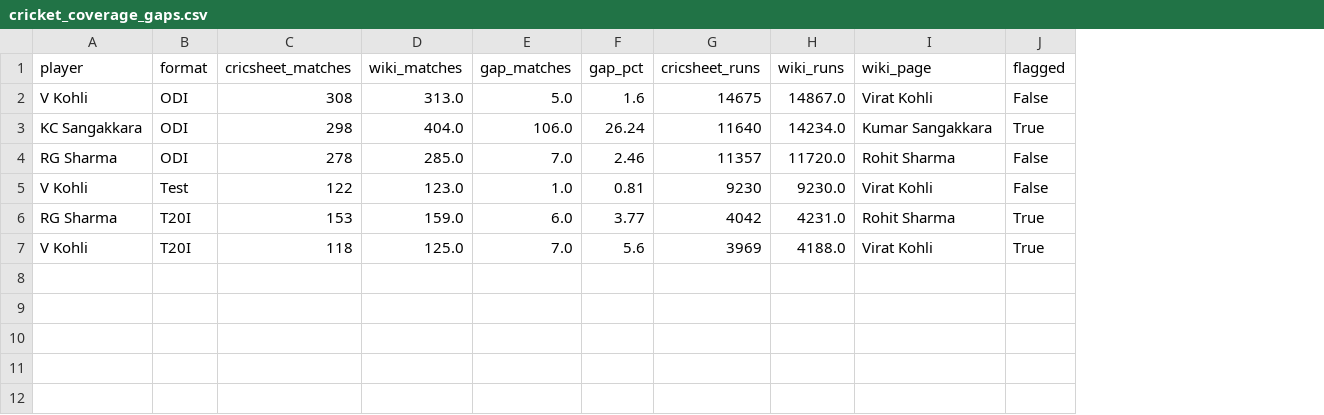
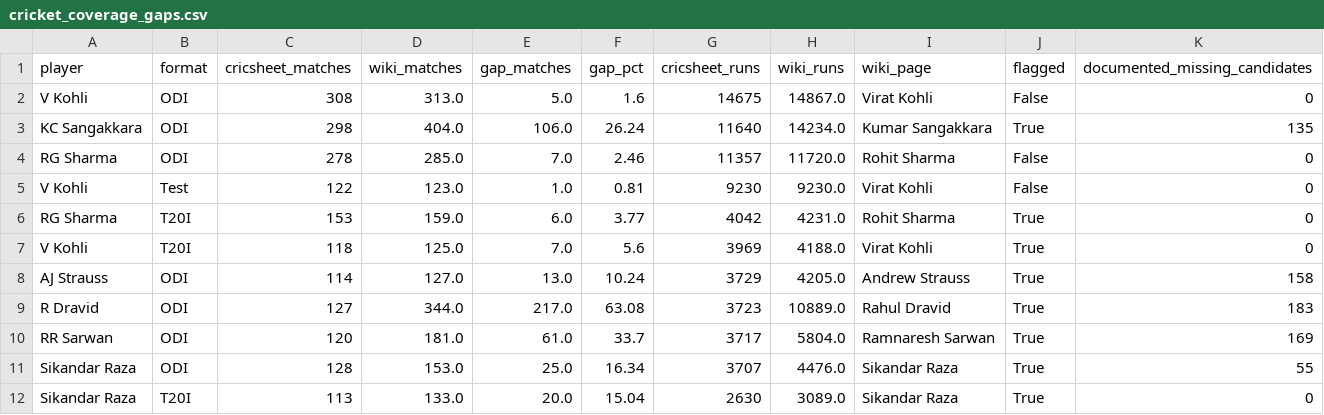
Before and after one commit to mmrayyan2005-dev/cricket-analytics_-, a CSV file: cricket_coverage_gaps.csv, drawn as a sheet; the diff names each change by its address in the sheet, - before the commit and + after, or states it on an @@ line.

Commit message:
Update cricket_coverage_gaps.csv

```diff
--- a/cricket_coverage_gaps.csv
+++ b/cricket_coverage_gaps.csv
+column K (documented_missing_candidates), rows 2-7: 0 | 135 | 0 | 0 | 0 | 0
+row 8: AJ Strauss | ODI | 114 | 127.0 | 13.0 | 10.24 | 3729 | 4205.0 | Andrew Strauss | True | 158
+row 9: R Dravid | ODI | 127 | 344.0 | 217.0 | 63.08 | 3723 | 10889.0 | Rahul Dravid | True | 183
+row 10: RR Sarwan | ODI | 120 | 181.0 | 61.0 | 33.7 | 3717 | 5804.0 | Ramnaresh Sarwan | True | 169
+row 11: Sikandar Raza | ODI | 128 | 153.0 | 25.0 | 16.34 | 3707 | 4476.0 | Sikandar Raza | True | 55
+row 12: Sikandar Raza | T20I | 113 | 133.0 | 20.0 | 15.04 | 2630 | 3089.0 | Sikandar Raza | True | 0
```
